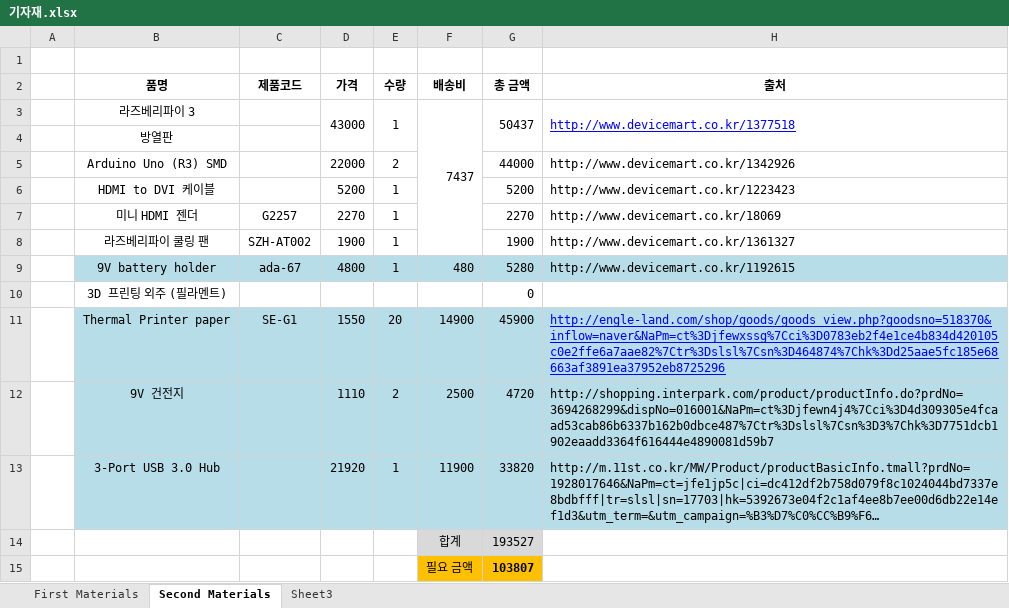
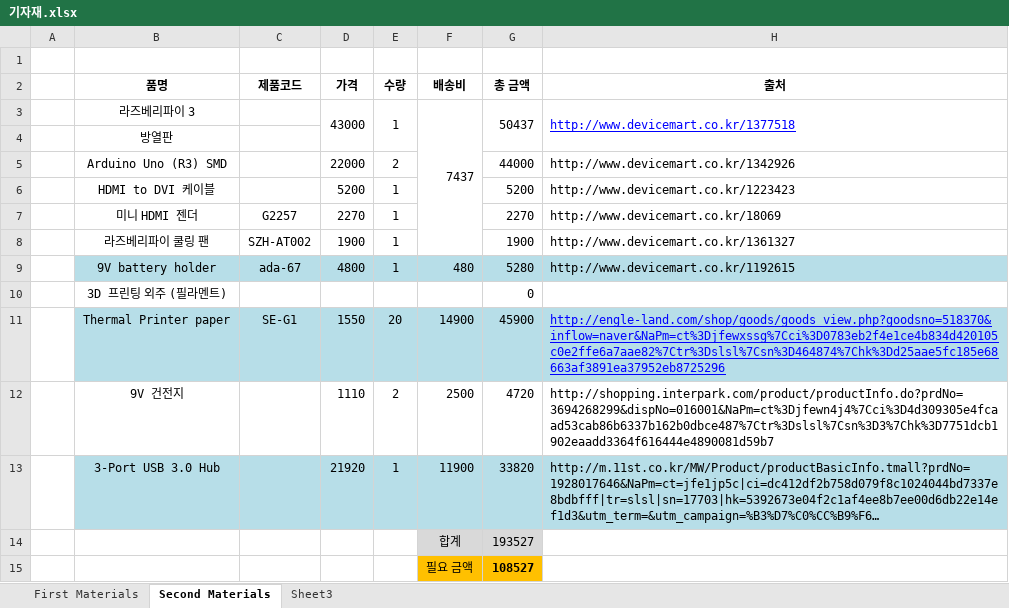
Before and after one commit to Junboom/CapstoneDesign, an Excel workbook: 기자재.xlsx, sheet Second Materials, drawn as a sheet; long unchanged cells end in …; values as stored, in another font and other column widths than the file's, no borders; the diff names each change by its address in the sheet, - before the commit and + after, or states it on an @@ line.

Commit message:
180331_fourth_JB

```diff
--- a/기자재.xlsx (sheet Second Materials)
+++ b/기자재.xlsx (sheet Second Materials)
-B12:H12 fill: #B7DEE8
+B12:H12 fill: none
-G15 (총 금액): 103807
+G15 (총 금액): 108527
```
